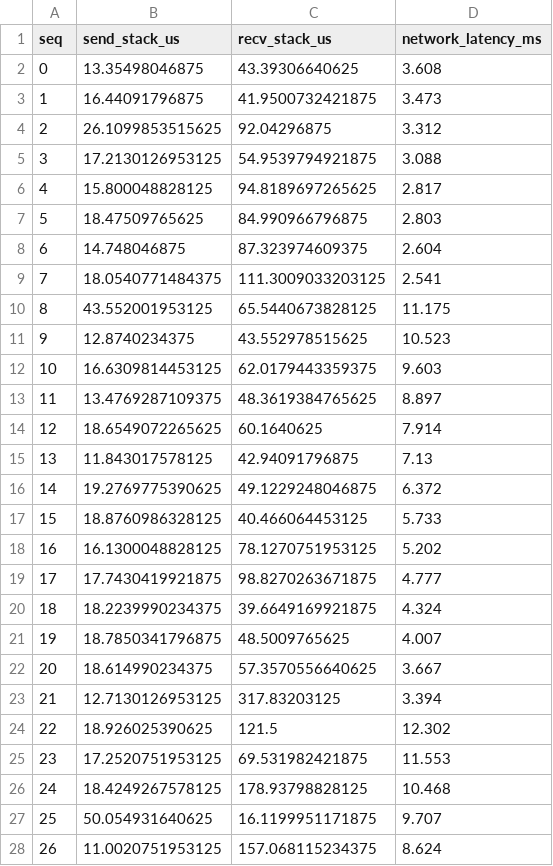
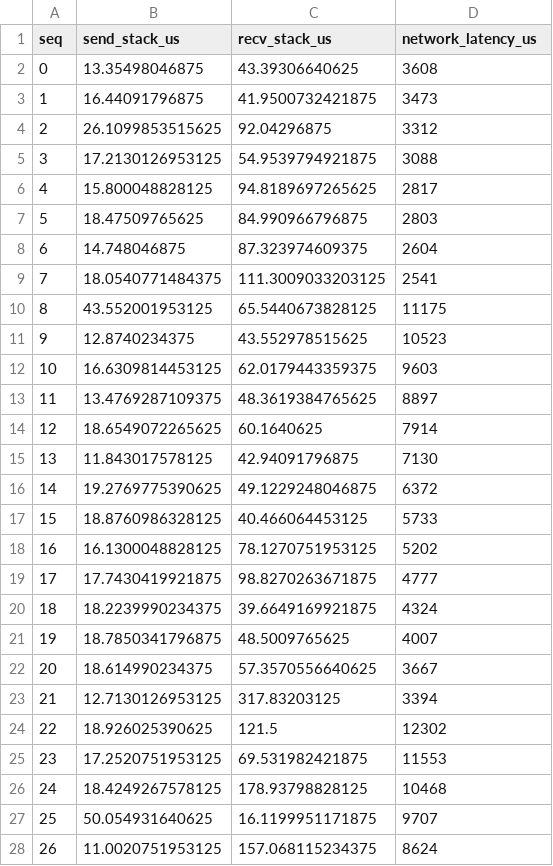
Before and after one commit to BTreeMap/PingPong, a CSV file: demo/server.csv, drawn as a sheet; only a part is shown; the diff covers the shown part only.

Commit message:
fix: update network latency measurement to microseconds in analyze_ebpf.py and adjust related CSV files

```diff
--- a/demo/server.csv
+++ b/demo/server.csv
@@ -1,28 +1,28 @@
-seq,send_stack_us,recv_stack_us,network_latency_ms
-0,13.35498046875,43.39306640625,3.608
-1,16.44091796875,41.9500732421875,3.473
-2,26.1099853515625,92.04296875,3.312
-3,17.2130126953125,54.9539794921875,3.088
-4,15.800048828125,94.8189697265625,2.817
-5,18.47509765625,84.990966796875,2.803
-6,14.748046875,87.323974609375,2.604
-7,18.0540771484375,111.3009033203125,2.541
-8,43.552001953125,65.5440673828125,11.175
-9,12.8740234375,43.552978515625,10.523
-10,16.6309814453125,62.0179443359375,9.603
-11,13.4769287109375,48.3619384765625,8.897
-12,18.6549072265625,60.1640625,7.914
-13,11.843017578125,42.94091796875,7.13
-14,19.2769775390625,49.1229248046875,6.372
-15,18.8760986328125,40.466064453125,5.733
-16,16.1300048828125,78.1270751953125,5.202
-17,17.7430419921875,98.8270263671875,4.777
-18,18.2239990234375,39.6649169921875,4.324
-19,18.7850341796875,48.5009765625,4.007
-20,18.614990234375,57.3570556640625,3.667
-21,12.7130126953125,317.83203125,3.394
-22,18.926025390625,121.5,12.302
-23,17.2520751953125,69.531982421875,11.553
-24,18.4249267578125,178.93798828125,10.468
-25,50.054931640625,16.1199951171875,9.707
-26,11.0020751953125,157.068115234375,8.624
+seq,send_stack_us,recv_stack_us,network_latency_us
+0,13.35498046875,43.39306640625,3608
+1,16.44091796875,41.9500732421875,3473
+2,26.1099853515625,92.04296875,3312
+3,17.2130126953125,54.9539794921875,3088
+4,15.800048828125,94.8189697265625,2817
+5,18.47509765625,84.990966796875,2803
+6,14.748046875,87.323974609375,2604
+7,18.0540771484375,111.3009033203125,2541
+8,43.552001953125,65.5440673828125,11175
+9,12.8740234375,43.552978515625,10523
+10,16.6309814453125,62.0179443359375,9603
+11,13.4769287109375,48.3619384765625,8897
+12,18.6549072265625,60.1640625,7914
+13,11.843017578125,42.94091796875,7130
+14,19.2769775390625,49.1229248046875,6372
+15,18.8760986328125,40.466064453125,5733
+16,16.1300048828125,78.1270751953125,5202
+17,17.7430419921875,98.8270263671875,4777
+18,18.2239990234375,39.6649169921875,4324
+19,18.7850341796875,48.5009765625,4007
+20,18.614990234375,57.3570556640625,3667
+21,12.7130126953125,317.83203125,3394
+22,18.926025390625,121.5,12302
+23,17.2520751953125,69.531982421875,11553
+24,18.4249267578125,178.93798828125,10468
+25,50.054931640625,16.1199951171875,9707
+26,11.0020751953125,157.068115234375,8624
```
Also changed, not shown: 70 edited cells elsewhere in this file, demo/client.csv, 3 other files.
